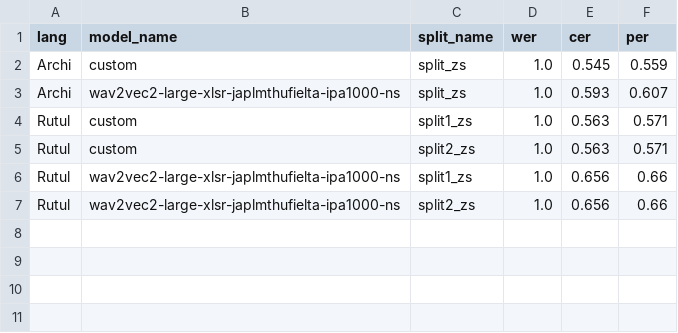
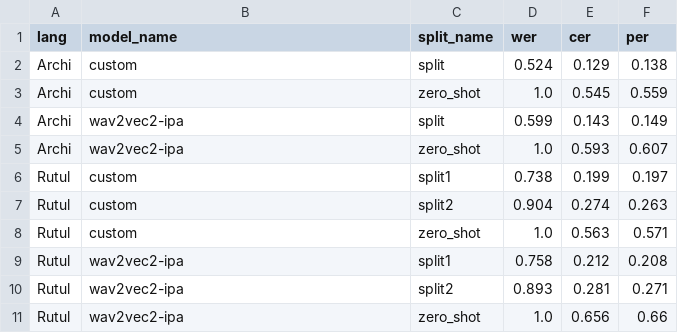
Before and after one commit to mahesh-ak/north_caucasian_asr, a CSV file: results/tabulated_results.csv, drawn as a sheet.

Commit message:
feat: add training results

```diff
--- a/results/tabulated_results.csv
+++ b/results/tabulated_results.csv
@@ -1,7 +1,11 @@
 lang,model_name,split_name,wer,cer,per
-Archi,custom,split_zs,1.0,0.545,0.559
-Archi,wav2vec2-large-xlsr-japlmthufielta-ipa1000-ns,split_zs,1.0,0.593,0.607
-Rutul,custom,split1_zs,1.0,0.563,0.571
-Rutul,custom,split2_zs,1.0,0.563,0.571
-Rutul,wav2vec2-large-xlsr-japlmthufielta-ipa1000-ns,split1_zs,1.0,0.656,0.66
-Rutul,wav2vec2-large-xlsr-japlmthufielta-ipa1000-ns,split2_zs,1.0,0.656,0.66
+Archi,custom,split,0.524,0.129,0.138
+Archi,custom,zero_shot,1.0,0.545,0.559
+Archi,wav2vec2-ipa,split,0.599,0.143,0.149
+Archi,wav2vec2-ipa,zero_shot,1.0,0.593,0.607
+Rutul,custom,split1,0.738,0.199,0.197
+Rutul,custom,split2,0.904,0.274,0.263
+Rutul,custom,zero_shot,1.0,0.563,0.571
+Rutul,wav2vec2-ipa,split1,0.758,0.212,0.208
+Rutul,wav2vec2-ipa,split2,0.893,0.281,0.271
+Rutul,wav2vec2-ipa,zero_shot,1.0,0.656,0.66
```
Also changed, not shown: 40 other files.
